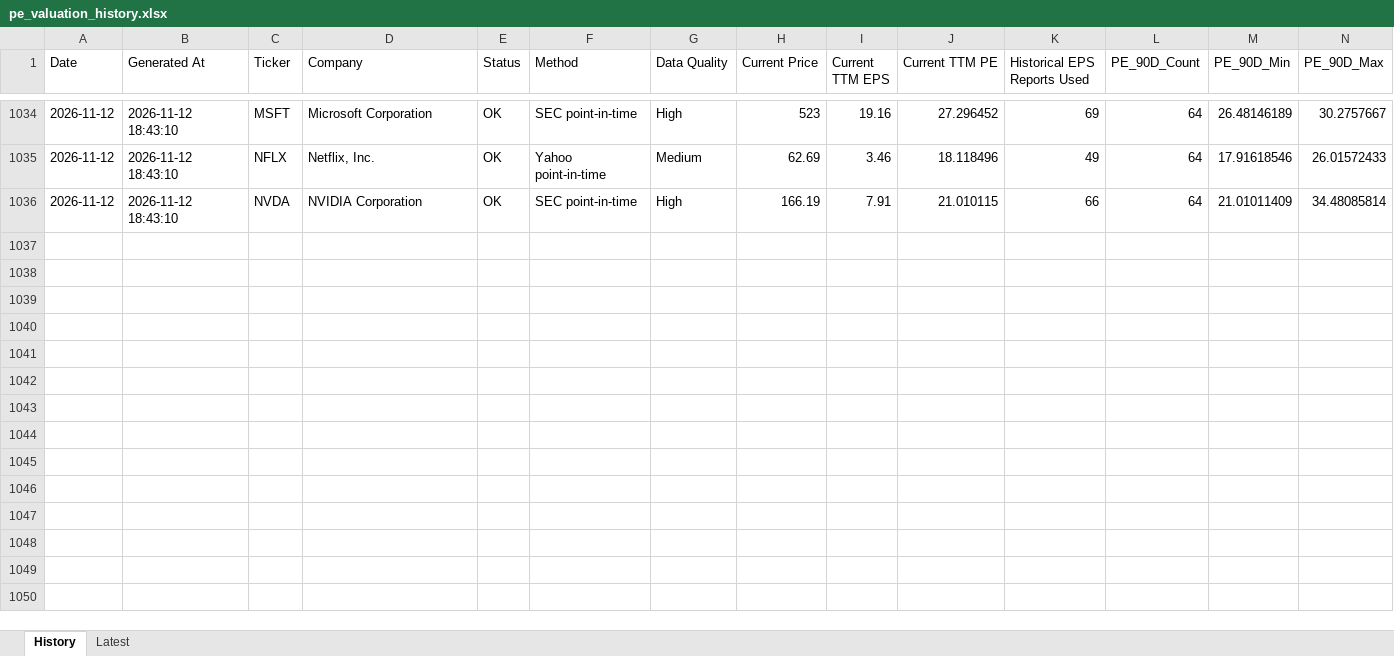
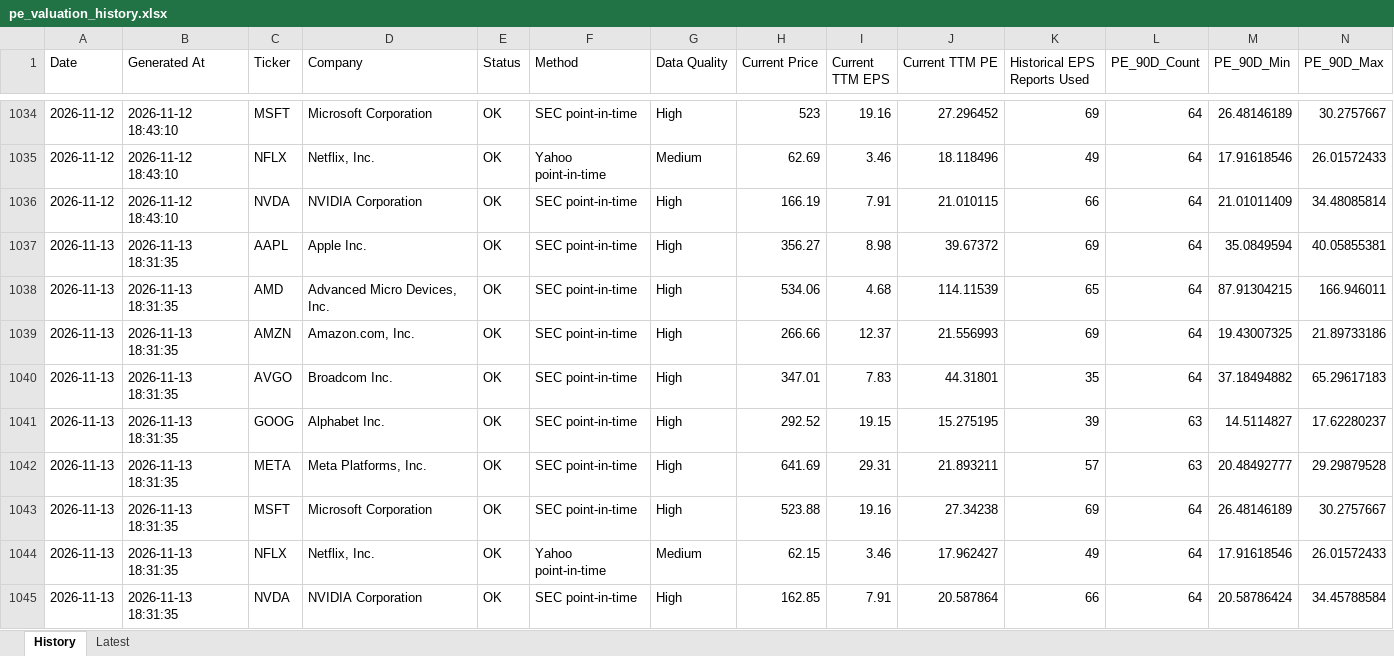
Before and after one commit to wangshen2014-collab/stock_value_tracker, an Excel workbook: data/pe_valuation_history.xlsx, sheet History, drawn as a sheet; only a part is shown, gaps mark what is left out; values as stored, in another font and other column widths than the file's, no borders; rows hold the shown columns only; the diff names each change by its address in the sheet, - before the commit and + after, or states it on an @@ line.

```diff
--- a/data/pe_valuation_history.xlsx (sheet History)
+++ b/data/pe_valuation_history.xlsx (sheet History)
+row 1037: 2026-11-13 | 2026-11-13 18:31:35 | AAPL | Apple Inc. | OK | SEC point-in-time | High | 356.27 | 8.98 | 39.67372 | 69 | 64 | 35.0849594 | 40.05855381
+row 1038: 2026-11-13 | 2026-11-13 18:31:35 | AMD | Advanced Micro Devices, Inc. | OK | SEC point-in-time | High | 534.06 | 4.68 | 114.11539 | 65 | 64 | 87.91304215 | 166.946011
+row 1039: 2026-11-13 | 2026-11-13 18:31:35 | AMZN | Amazon.com, Inc. | OK | SEC point-in-time | High | 266.66 | 12.37 | 21.556993 | 69 | 64 | 19.43007325 | 21.89733186
+row 1040: 2026-11-13 | 2026-11-13 18:31:35 | AVGO | Broadcom Inc. | OK | SEC point-in-time | High | 347.01 | 7.83 | 44.31801 | 35 | 64 | 37.18494882 | 65.29617183
+row 1041: 2026-11-13 | 2026-11-13 18:31:35 | GOOG | Alphabet Inc. | OK | SEC point-in-time | High | 292.52 | 19.15 | 15.275195 | 39 | 63 | 14.5114827 | 17.62280237
+row 1042: 2026-11-13 | 2026-11-13 18:31:35 | META | Meta Platforms, Inc. | OK | SEC point-in-time | High | 641.69 | 29.31 | 21.893211 | 57 | 63 | 20.48492777 | 29.29879528
+row 1043: 2026-11-13 | 2026-11-13 18:31:35 | MSFT | Microsoft Corporation | OK | SEC point-in-time | High | 523.88 | 19.16 | 27.34238 | 69 | 64 | 26.48146189 | 30.2757667
+row 1044: 2026-11-13 | 2026-11-13 18:31:35 | NFLX | Netflix, Inc. | OK | Yahoo point-in-time | Medium | 62.15 | 3.46 | 17.962427 | 49 | 64 | 17.91618546 | 26.01572433
+row 1045: 2026-11-13 | 2026-11-13 18:31:35 | NVDA | NVIDIA Corporation | OK | SEC point-in-time | High | 162.85 | 7.91 | 20.587864 | 66 | 64 | 20.58786424 | 34.45788584
```
Also changed, not shown: sheet Latest, data/valuation_history.xlsx, 7 other files.
